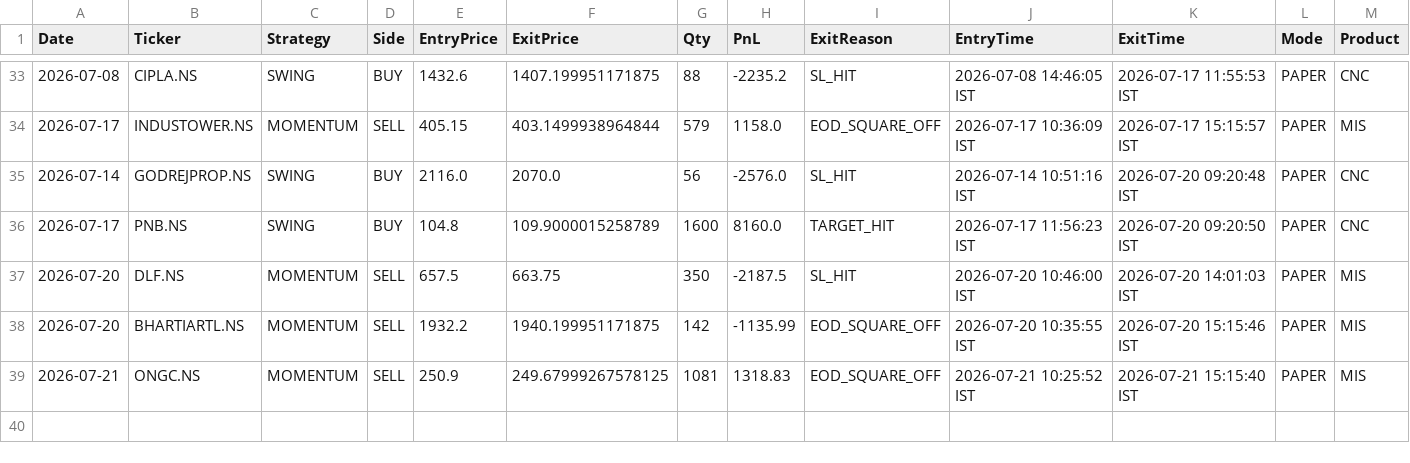
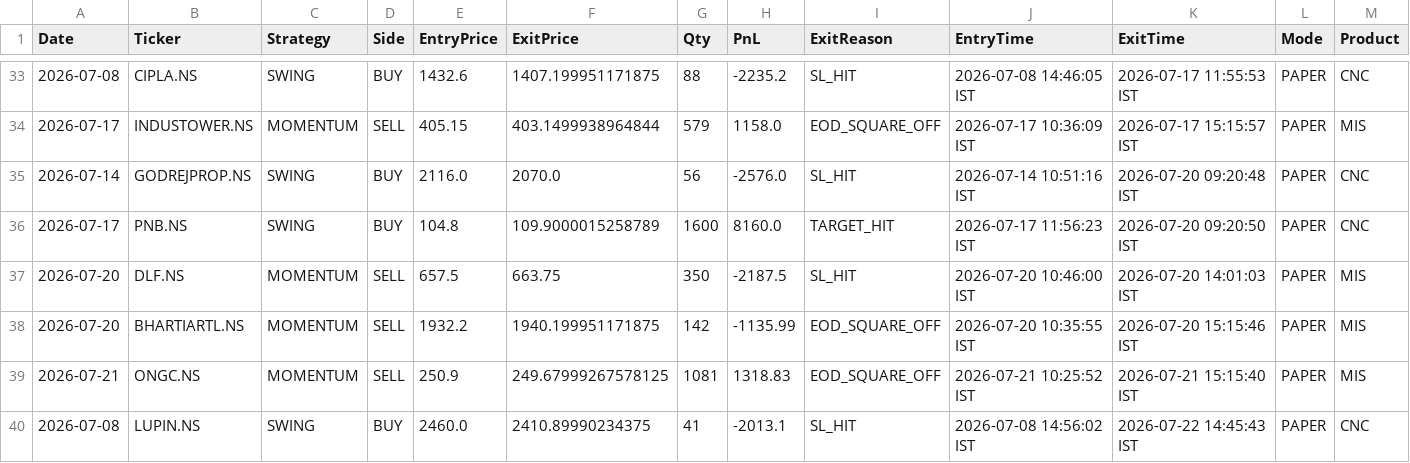
Before and after one commit to johnkasc-lab/MarketStock, a CSV file: trade_ledger.csv, drawn as a sheet; only a part is shown, gaps mark what is left out; the diff names each change by its address in the sheet, - before the commit and + after, or states it on an @@ line.

```diff
--- a/trade_ledger.csv
+++ b/trade_ledger.csv
+row 40: 2026-07-08 | LUPIN.NS | SWING | BUY | 2460.0 | 2410.89990234375 | 41 | -2013.1 | SL_HIT | 2026-07-08 14:56:02 IST | 2026-07-22 14:45:43 IST | PAPER | CNC
```
Also changed, not shown: open_positions.csv.
